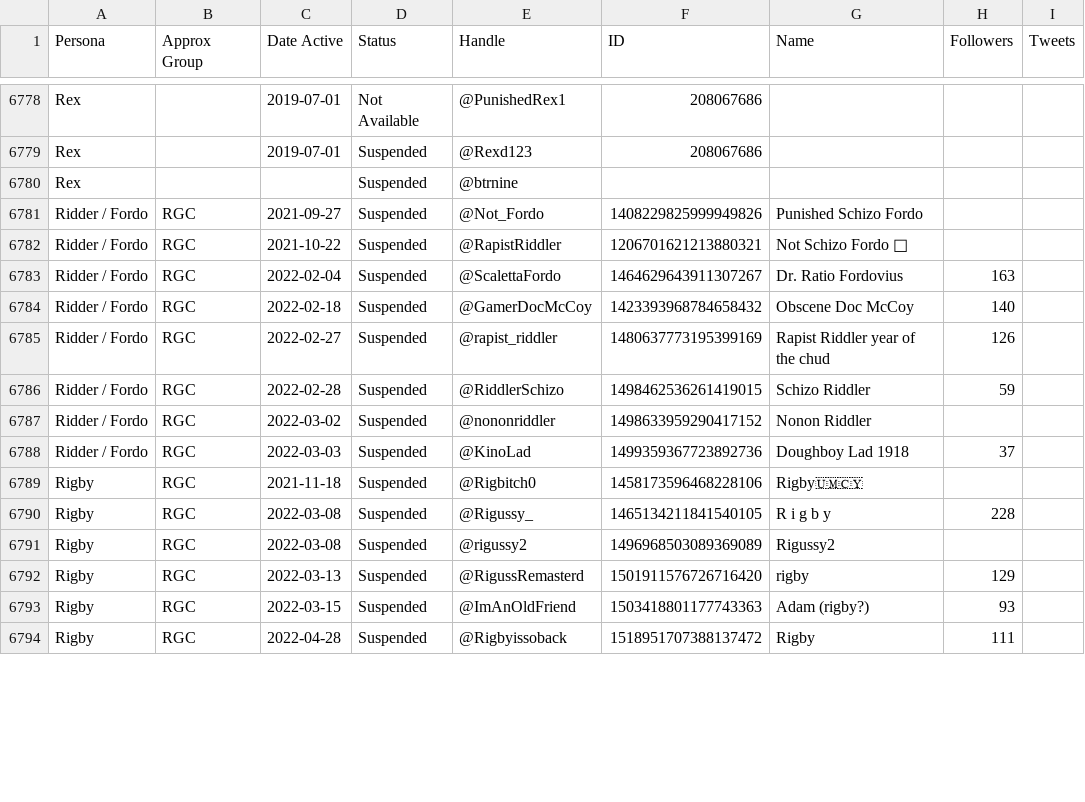
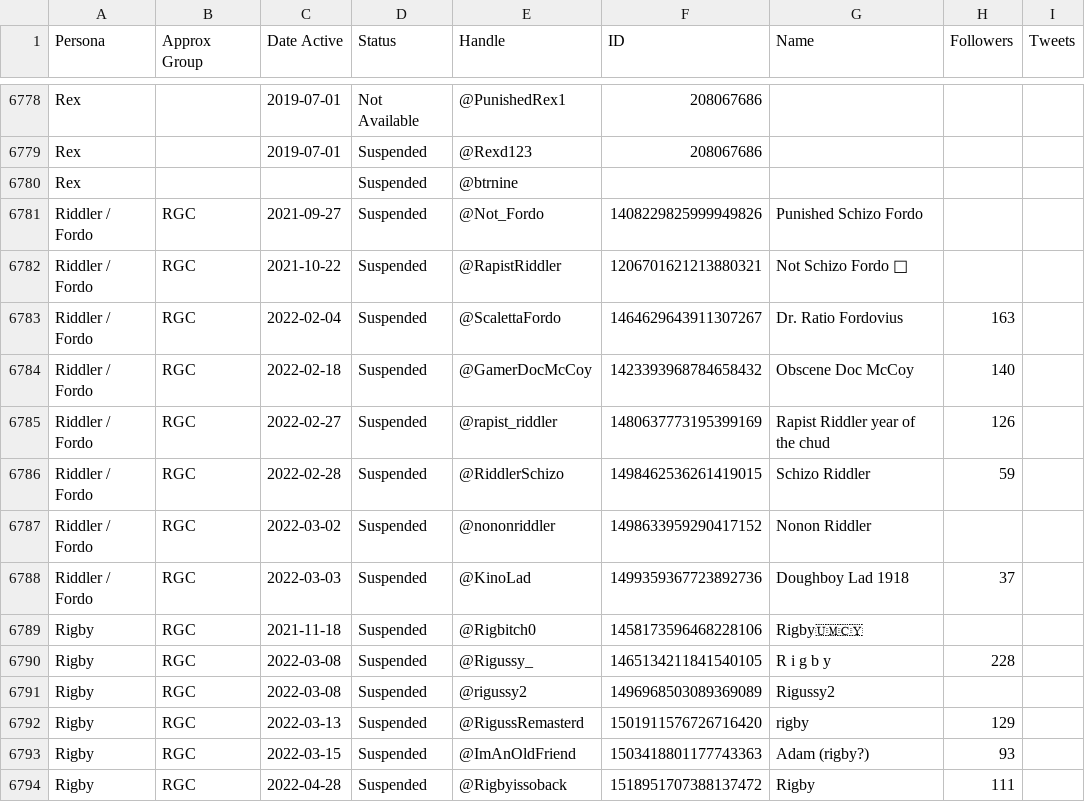
Before and after one commit to murphtracks/twitter-respawn-archive, a CSV file: Data/Twitter-Respawns-Full-2019-2022.csv, drawn as a sheet; only a part is shown, gaps mark what is left out; the diff names each change by its address in the sheet, - before the commit and + after, or states it on an @@ line.

Commit message:
Update Twitter-Respawns-Full-2019-2022.csv

```diff
--- a/Data/Twitter-Respawns-Full-2019-2022.csv
+++ b/Data/Twitter-Respawns-Full-2019-2022.csv
-A6781:A6788 (Persona): Ridder / Fordo
+A6781:A6788 (Persona): Riddler / Fordo
```
